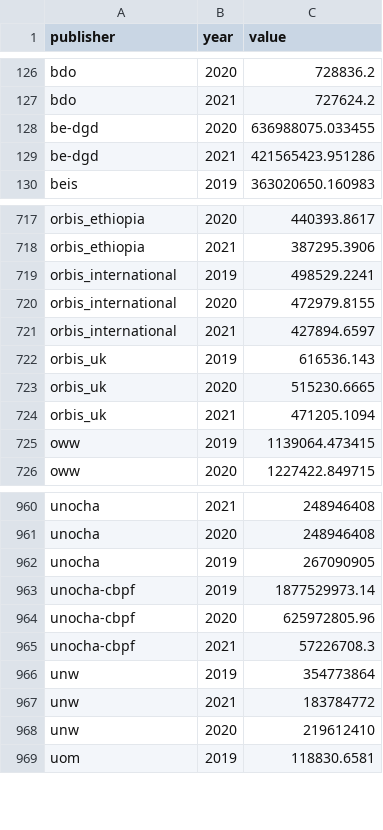
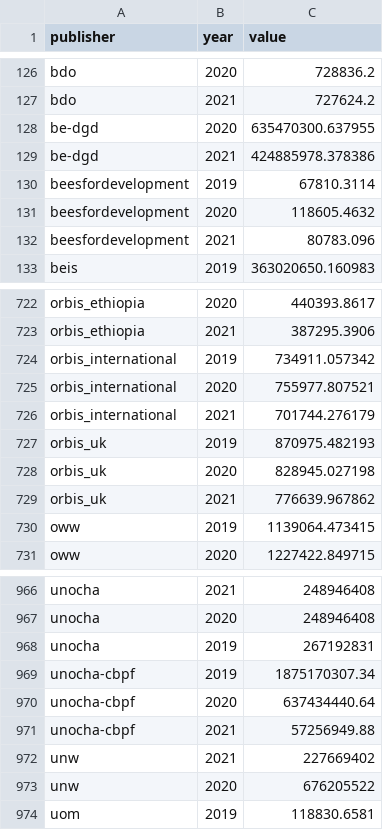
Before and after one commit to akmiller01/IATI-annual-report-2020, a CSV file: output/budgets_192021_by_publisher.csv, drawn as a sheet; only a part is shown, gaps mark what is left out; the diff covers the shown part only.

```diff
--- a/output/budgets_192021_by_publisher.csv
+++ b/output/budgets_192021_by_publisher.csv
@@ -127,4 +127,7 @@
 "bdo",2021,727624.2
-"be-dgd",2020,636988075.033455
-"be-dgd",2021,421565423.951286
+"be-dgd",2020,635470300.637955
+"be-dgd",2021,424885978.378386
+"beesfordevelopment",2019,67810.3114
+"beesfordevelopment",2020,118605.4632
+"beesfordevelopment",2021,80783.096
 "beis",2019,363020650.160983
@@ -718,8 +723,8 @@
 "orbis_ethiopia",2021,387295.3906
-"orbis_international",2019,498529.2241
-"orbis_international",2020,472979.8155
-"orbis_international",2021,427894.6597
-"orbis_uk",2019,616536.143
-"orbis_uk",2020,515230.6665
-"orbis_uk",2021,471205.1094
+"orbis_international",2019,734911.057342
+"orbis_international",2020,755977.807521
+"orbis_international",2021,701744.276179
+"orbis_uk",2019,870975.482193
+"orbis_uk",2020,828945.027198
+"orbis_uk",2021,776639.967862
 "oww",2019,1139064.473415
@@ -961,9 +967,8 @@
 "unocha",2020,248946408
-"unocha",2019,267090905
-"unocha-cbpf",2019,1877529973.14
-"unocha-cbpf",2020,625972805.96
-"unocha-cbpf",2021,57226708.3
-"unw",2019,354773864
-"unw",2021,183784772
-"unw",2020,219612410
+"unocha",2019,267192831
+"unocha-cbpf",2019,1875170307.34
+"unocha-cbpf",2020,637434440.64
+"unocha-cbpf",2021,57256949.88
+"unw",2021,227669402
+"unw",2020,676205522
 "uom",2019,118830.6581
```
Also changed, not shown: 3 added rows and 43 edited cells elsewhere in this file, output/merged_by_recipient.csv, output/transactions_2019_by_publisher.csv, 1 other file.
